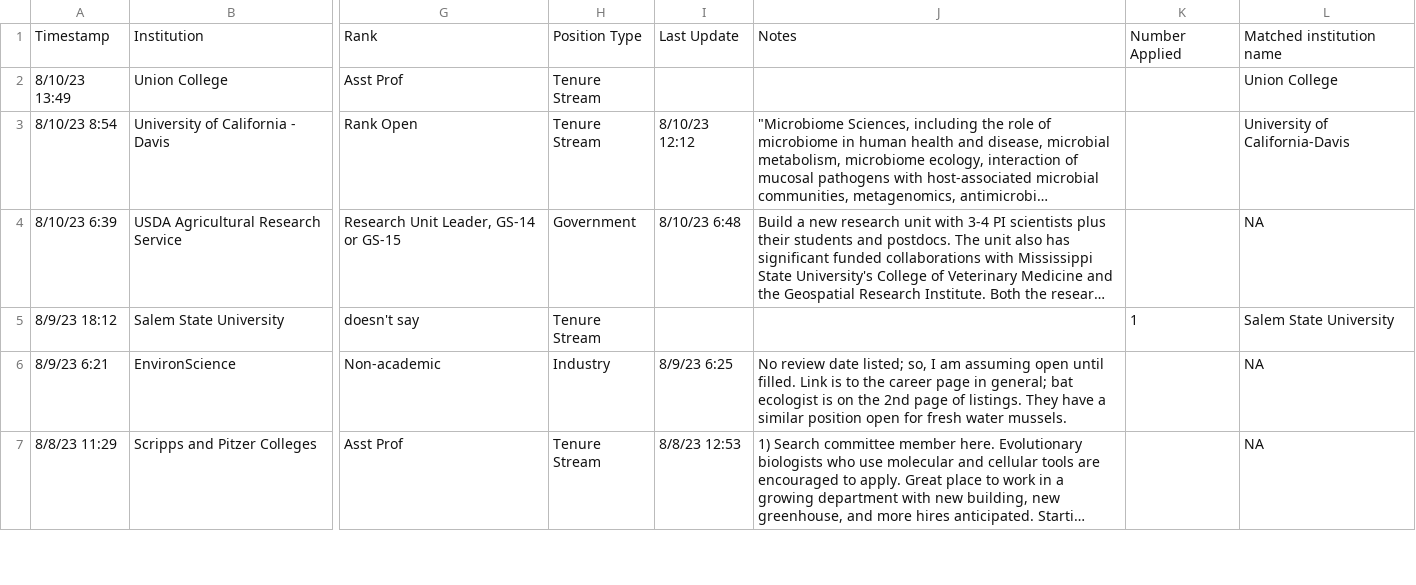
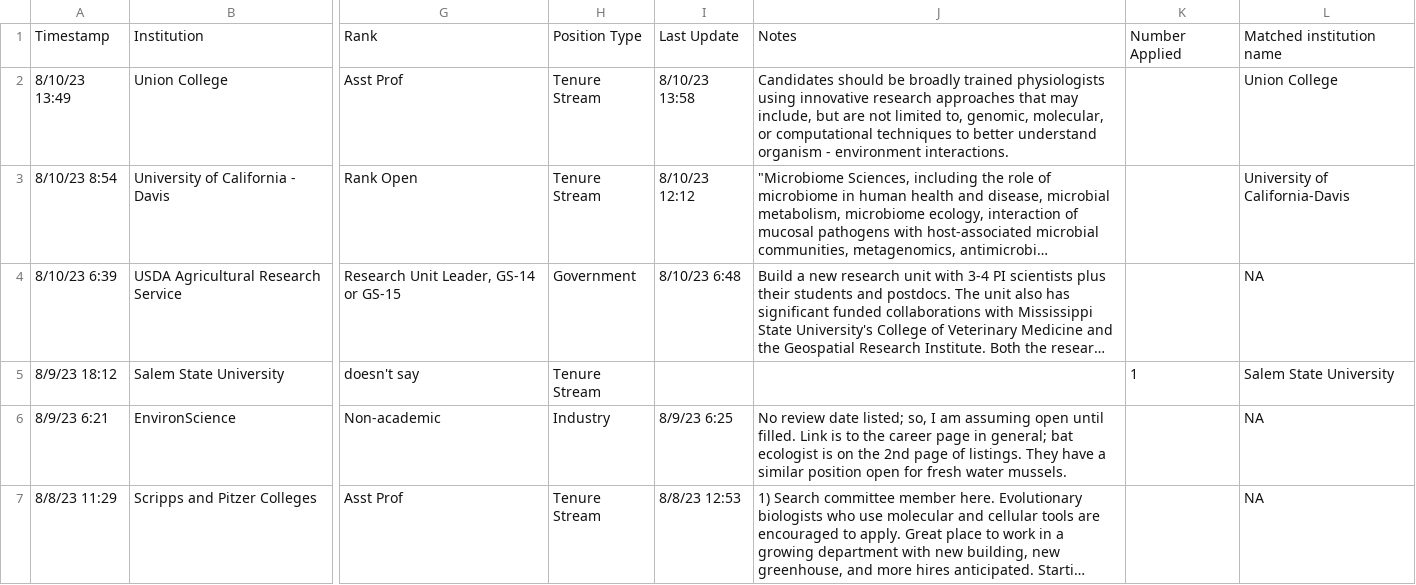
Before and after one commit to eddelbuettel/ecoevojobsR, a CSV file: data-raw/ecoevojobsR_faculty.csv, drawn as a sheet; only a part is shown, gaps mark what is left out; long unchanged cells end in …; the diff names each change by its address in the sheet, - before the commit and + after, or states it on an @@ line.

```diff
--- a/data-raw/ecoevojobsR_faculty.csv
+++ b/data-raw/ecoevojobsR_faculty.csv
-I2: (empty)
+I2: 8/10/23 13:58
-J2: (empty)
+J2: Candidates should be broadly trained physiologists using innovative research approaches that may include, but are not limited to, genomic, molecular, or computational techniques to better understand organism - environment interactions.
```
Also changed, not shown: 1 other file.
